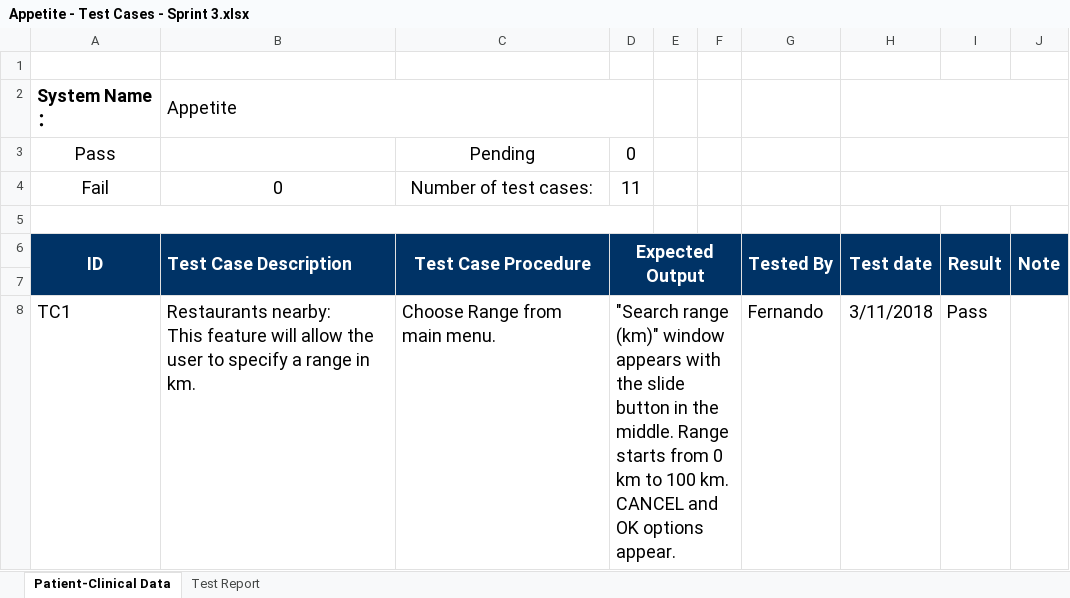
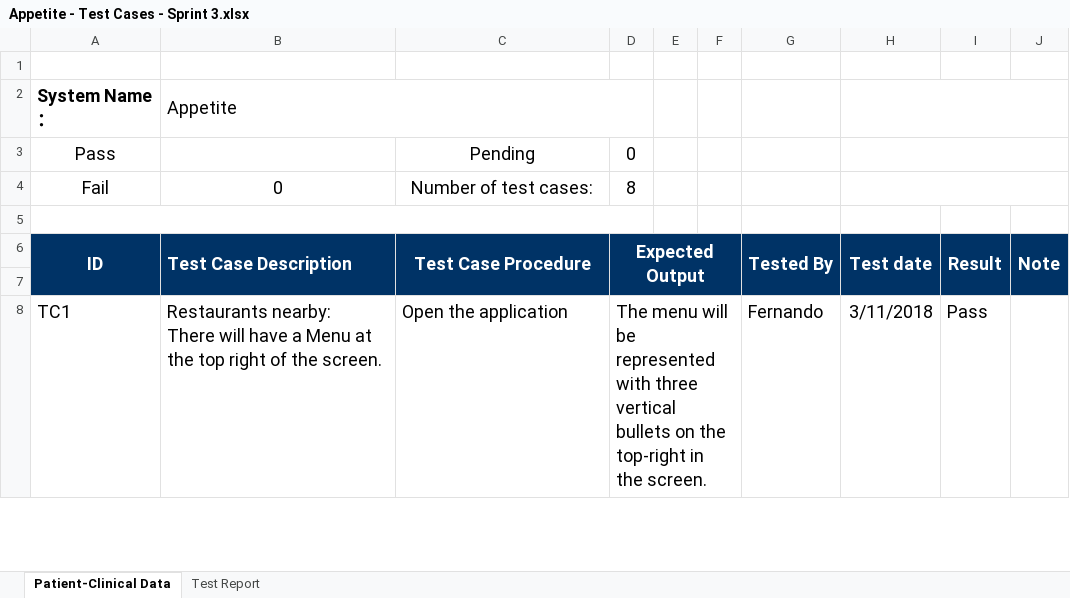
Before and after one commit to wind-warriors/Test, an Excel workbook: Appetite - Test Cases - Sprint 3.xlsx, sheet Patient-Clinical Data, drawn as a sheet; only a part is shown; values as stored, in another font and other column widths than the file's, no borders; ↵ is a line break in a cell; the diff covers the shown part only; the diff names each change by its address in the sheet, - before the commit and + after, or states it on an @@ line.

Commit message:
Options Bar replaced by Menu

```diff
--- a/Appetite - Test Cases - Sprint 3.xlsx (sheet Patient-Clinical Data)
+++ b/Appetite - Test Cases - Sprint 3.xlsx (sheet Patient-Clinical Data)
-D4 (Expected Output): 11
+D4 (Expected Output): 8
-B8 (Test Case Description): Restaurants nearby: ↵ This feature will allow the user to specify a range in km.
+B8 (Test Case Description): Restaurants nearby: ↵ There will have a Menu at the top right of the screen.
-C8 (Test Case Procedure): Choose Range from main menu.
+C8 (Test Case Procedure): Open the application
-D8 (Expected Output): "Search range (km)" window appears with the slide button in the middle. Range starts from 0 km to 100 km. CANCEL and OK options appear.
+D8 (Expected Output): The menu will be represented with three vertical bullets on the top-right in the screen.
```
Also changed, not shown: 15 edited cells elsewhere in this sheet, sheet Test Report, formulas that keep their value.
